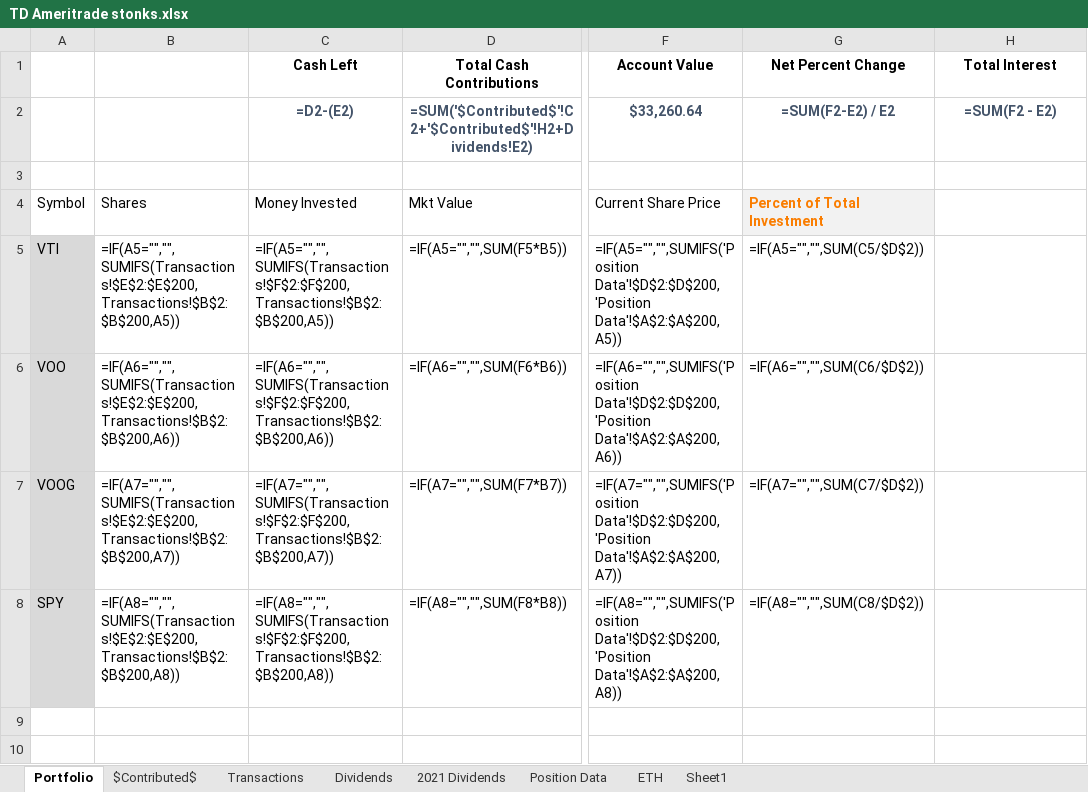
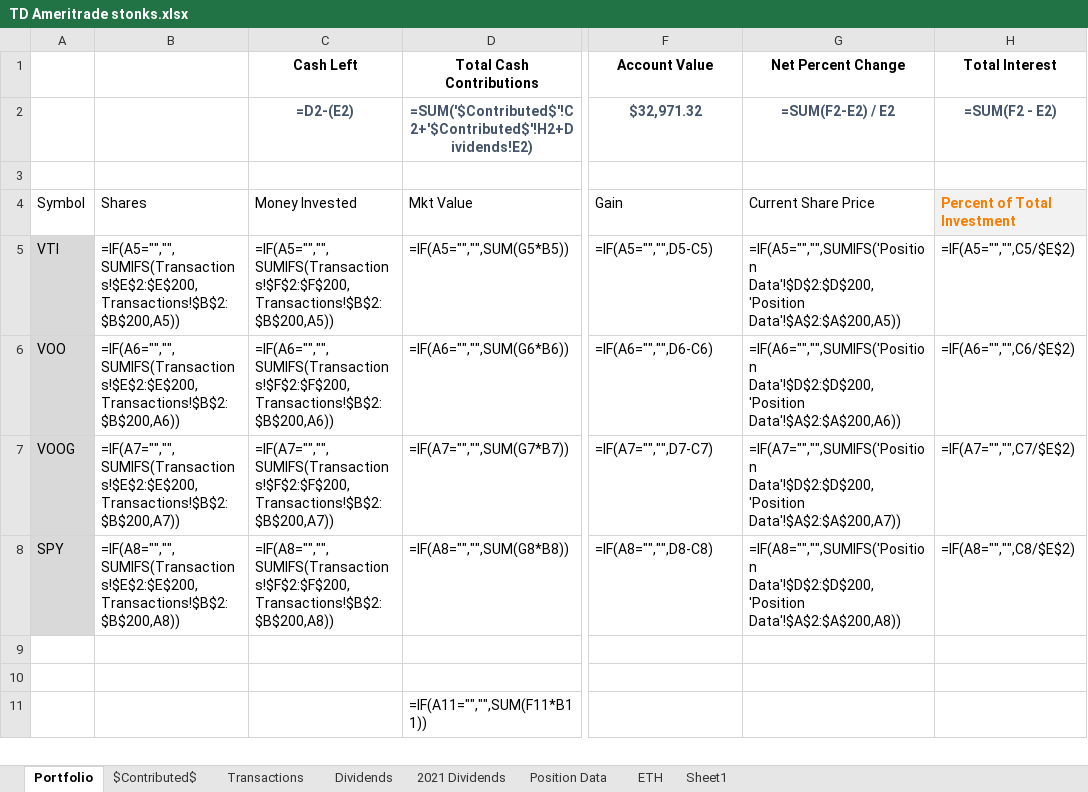
Before and after one commit to KylerLoucks/server47, an Excel workbook: excelworkbooktest/TD Ameritrade stonks.xlsx, sheet Portfolio, drawn as a sheet; only a part is shown, gaps mark what is left out; the shorter side is filled out with more unchanged rows; values as stored, in another font and other column widths than the file's, no borders; formulas without a stored value are shown as written; conditional formats and table styles not drawn; the diff names each change by its address in the sheet, - before the commit and + after, or states it on an @@ line.

```diff
--- a/excelworkbooktest/TD Ameritrade stonks.xlsx (sheet Portfolio)
+++ b/excelworkbooktest/TD Ameritrade stonks.xlsx (sheet Portfolio)
-F2 (Account Value): $33,260.64
+F2 (Account Value): $32,971.32
-F4 (Account Value): Current Share Price
+F4 (Account Value): Gain
-G4 (Net Percent Change): Percent of Total Investment
+G4 (Net Percent Change): Current Share Price
@@ G4 fill: #F2F2F2 → none, bold: on → off, text colour: #FA7D00 → black @@
-H4 (Total Interest): (empty)
+H4 (Total Interest): Percent of Total Investment
-H4 fill: none
+H4 fill: #F2F2F2
-D5 (Total Cash Contributions): =IF(A5="","",SUM(F5*B5))
+D5 (Total Cash Contributions): =IF(A5="","",SUM(G5*B5))
-F5 (Account Value): =IF(A5="","",SUMIFS('Position Data'!$D$2:$D$200,'Position Data'!$A$2:$A$200,A5))
+F5 (Account Value): =IF(A5="","",D5-C5)
-G5 (Net Percent Change): =IF(A5="","",SUM(C5/$D$2))
+G5 (Net Percent Change): =IF(A5="","",SUMIFS('Position Data'!$D$2:$D$200,'Position Data'!$A$2:$A$200,A5))
-H5 (Total Interest): (empty)
+H5 (Total Interest): =IF(A5="","",C5/$E$2)
-D6 (Total Cash Contributions): =IF(A6="","",SUM(F6*B6))
+D6 (Total Cash Contributions): =IF(A6="","",SUM(G6*B6))
-F6 (Account Value): =IF(A6="","",SUMIFS('Position Data'!$D$2:$D$200,'Position Data'!$A$2:$A$200,A6))
+F6 (Account Value): =IF(A6="","",D6-C6)
-G6 (Net Percent Change): =IF(A6="","",SUM(C6/$D$2))
+G6 (Net Percent Change): =IF(A6="","",SUMIFS('Position Data'!$D$2:$D$200,'Position Data'!$A$2:$A$200,A6))
-H6 (Total Interest): (empty)
+H6 (Total Interest): =IF(A6="","",C6/$E$2)
-D7 (Total Cash Contributions): =IF(A7="","",SUM(F7*B7))
+D7 (Total Cash Contributions): =IF(A7="","",SUM(G7*B7))
-F7 (Account Value): =IF(A7="","",SUMIFS('Position Data'!$D$2:$D$200,'Position Data'!$A$2:$A$200,A7))
+F7 (Account Value): =IF(A7="","",D7-C7)
-G7 (Net Percent Change): =IF(A7="","",SUM(C7/$D$2))
+G7 (Net Percent Change): =IF(A7="","",SUMIFS('Position Data'!$D$2:$D$200,'Position Data'!$A$2:$A$200,A7))
-H7 (Total Interest): (empty)
+H7 (Total Interest): =IF(A7="","",C7/$E$2)
-D8 (Total Cash Contributions): =IF(A8="","",SUM(F8*B8))
+D8 (Total Cash Contributions): =IF(A8="","",SUM(G8*B8))
-F8 (Account Value): =IF(A8="","",SUMIFS('Position Data'!$D$2:$D$200,'Position Data'!$A$2:$A$200,A8))
+F8 (Account Value): =IF(A8="","",D8-C8)
-G8 (Net Percent Change): =IF(A8="","",SUM(C8/$D$2))
+G8 (Net Percent Change): =IF(A8="","",SUMIFS('Position Data'!$D$2:$D$200,'Position Data'!$A$2:$A$200,A8))
-H8 (Total Interest): (empty)
+H8 (Total Interest): =IF(A8="","",C8/$E$2)
```
Also changed, not shown: sheet Position Data, sheet $Contributed$, 2 other files.
